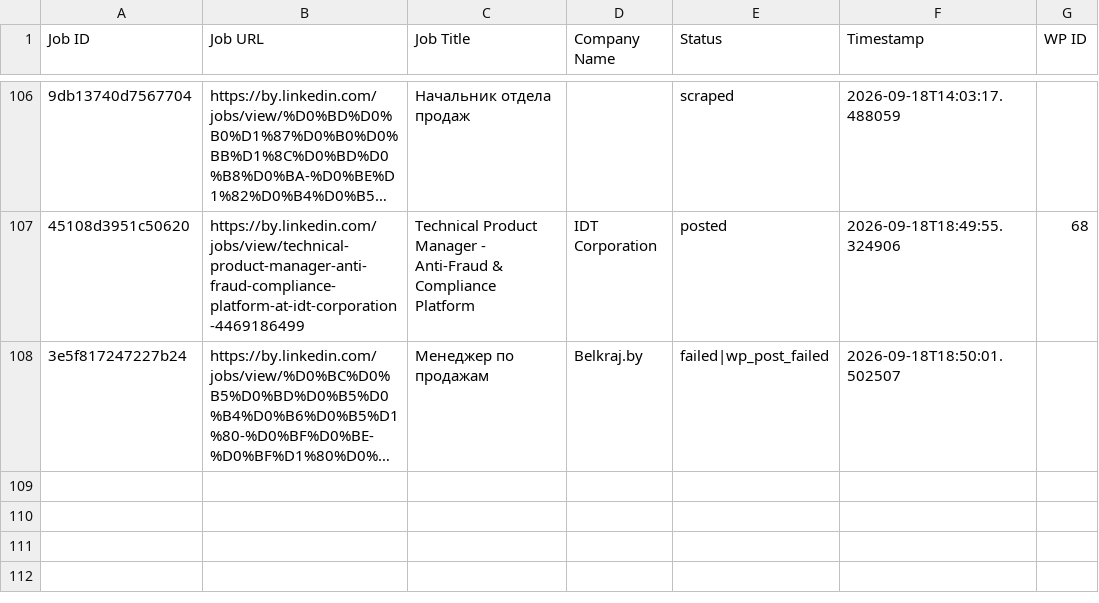
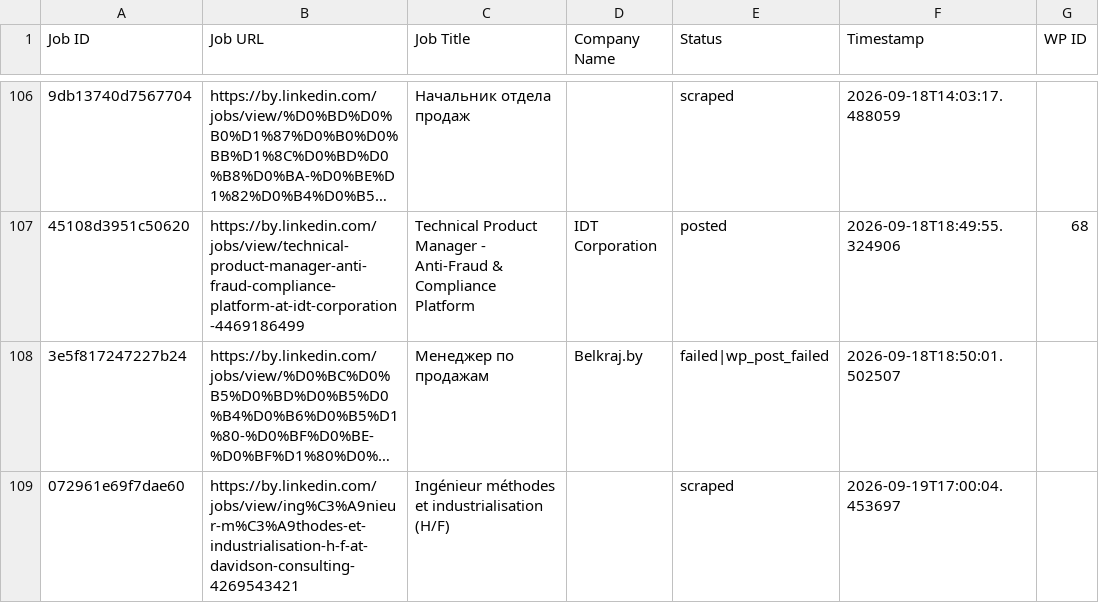
Before and after one commit to mimusdesign/by, a CSV file: processed_jobs.csv, drawn as a sheet; only a part is shown, gaps mark what is left out; long unchanged cells end in …; the diff names each change by its address in the sheet, - before the commit and + after, or states it on an @@ line.

```diff
--- a/processed_jobs.csv
+++ b/processed_jobs.csv
+row 109: 072961e69f7dae60 | https://by.linkedin.com/jobs/view/ing%C3%A9nieur-m%C3%A9thodes-et-industrialisation-h-f-at-davidson-consulting-4269543421 | Ingénieur méthodes et industrialisation (H/F) |  | scraped | 2026-09-19T17:00:04.453697
```
